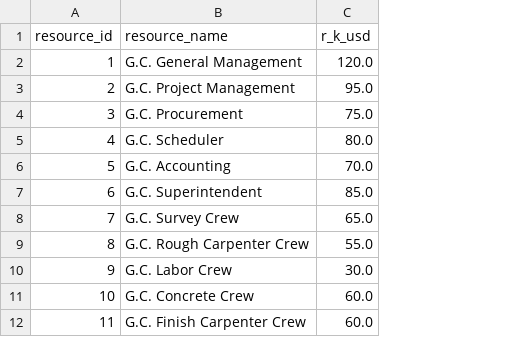
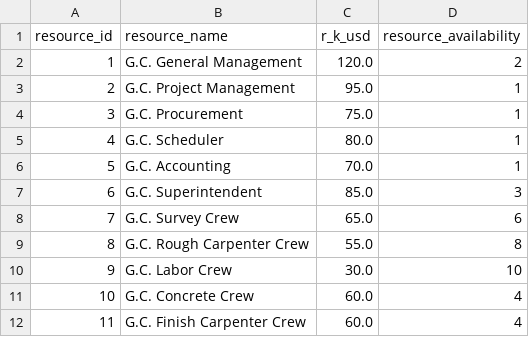
Before and after one commit to adielrum/project-crashing, a CSV file: implementasi-cobb/data_resources.csv, drawn as a sheet; only a part is shown; the diff names each change by its address in the sheet, - before the commit and + after, or states it on an @@ line.

Commit message:
Update resource data: Add resource availability to data_resources.csv and adjust capacities in resource_capacity.json

```diff
--- a/implementasi-cobb/data_resources.csv
+++ b/implementasi-cobb/data_resources.csv
+column D (resource_availability), rows 2-12: 2 | 1 | 1 | 1 | 1 | 3 | 6 | 8 | 10 | 4 | 4
```
Also changed, not shown: 1 other file.
